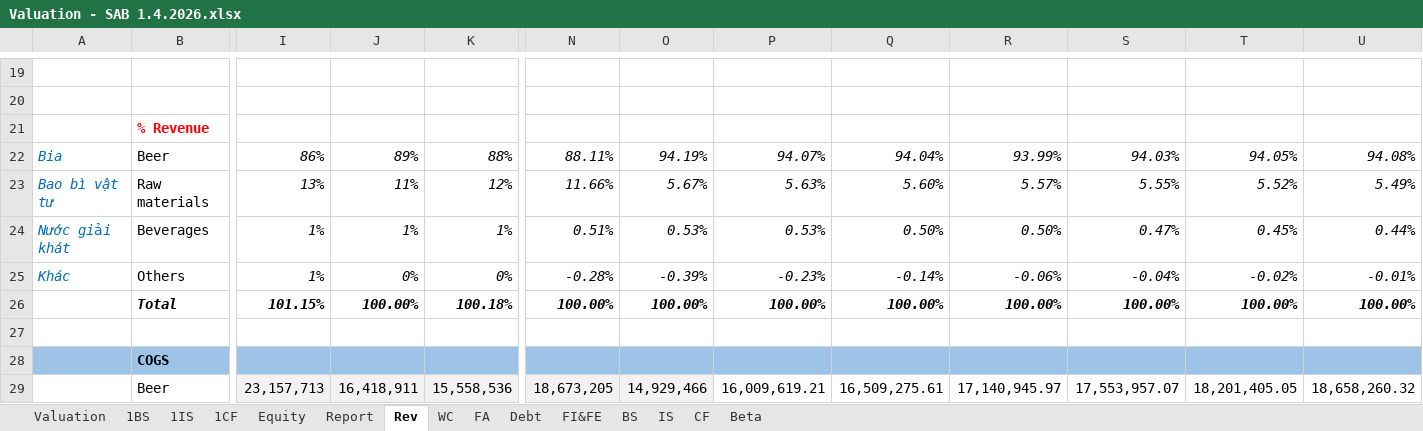
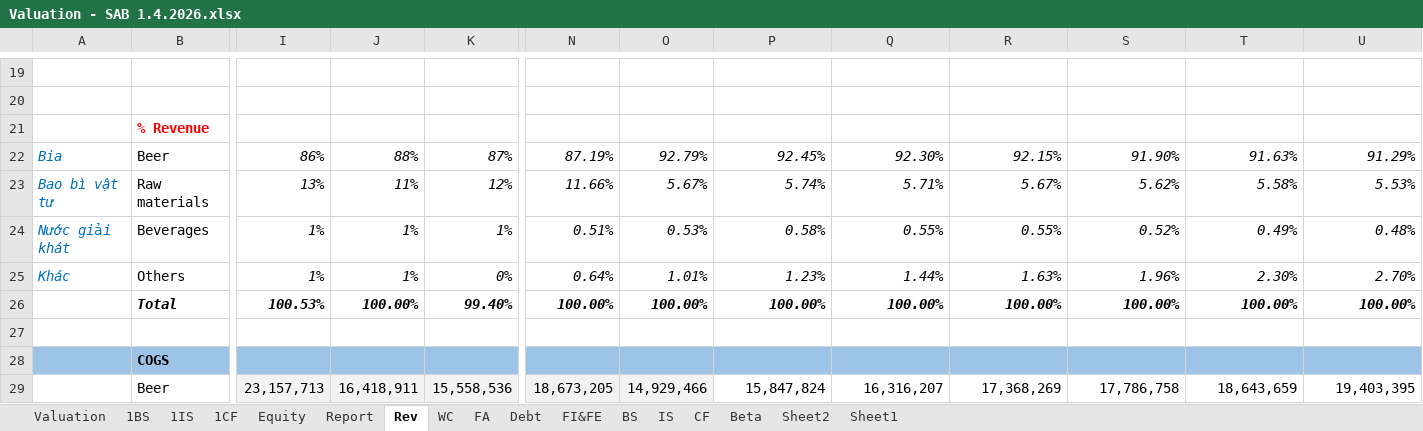
Before and after one commit to minhhuyen02/equity-research-portfolio, an Excel workbook: Valuation - SAB 1.4.2026.xlsx, sheet Rev, drawn as a sheet; only a part is shown, gaps mark what is left out; values as stored, in another font and other column widths than the file's, no borders; charts and pictures not drawn; removed rows and columns are numbered as before the commit, all else as after; rows hold the shown columns only; the diff covers the shown part only; the diff names each change by its address in the sheet, - before the commit and + after, or states it on an @@ line.

```diff
--- a/Valuation - SAB 1.4.2026.xlsx (sheet Rev)
+++ b/Valuation - SAB 1.4.2026.xlsx (sheet Rev)
+sheet tab: Sheet2
+sheet tab: Sheet1
-J22: 89%
+J22: 88%
-K22: 88%
+K22: 87%
-N22: 88.11%
+N22: 87.19%
-O22: 94.19%
+O22: 92.79%
-P22: 94.07%
+P22: 92.45%
-Q22: 94.04%
+Q22: 92.30%
-R22: 93.99%
+R22: 92.15%
-S22: 94.03%
+S22: 91.90%
-T22: 94.05%
+T22: 91.63%
-U22: 94.08%
+U22: 91.29%
-P23: 5.63%
+P23: 5.74%
-Q23: 5.60%
+Q23: 5.71%
-R23: 5.57%
+R23: 5.67%
-S23: 5.55%
+S23: 5.62%
-T23: 5.52%
+T23: 5.58%
-U23: 5.49%
+U23: 5.53%
-P24: 0.53%
+P24: 0.58%
-Q24: 0.50%
+Q24: 0.55%
-R24: 0.50%
+R24: 0.55%
-S24: 0.47%
+S24: 0.52%
-T24: 0.45%
+T24: 0.49%
-U24: 0.44%
+U24: 0.48%
-row 25: Khác | Others | 1% | 0% | 0% | -0.28% | -0.39% | -0.23% | -0.14% | -0.06% | -0.04% | -0.02% | -0.01%
+row 25: Khác | Others | 1% | 1% | 0% | 0.64% | 1.01% | 1.23% | 1.44% | 1.63% | 1.96% | 2.30% | 2.70%
-I26: 101.15%
+I26: 100.53%
-K26: 100.18%
+K26: 99.40%
-P29: 16,009,619.21
+P29: 15,847,824
-Q29: 16,509,275.61
+Q29: 16,316,207
-R29: 17,140,945.97
+R29: 17,368,269
-S29: 17,553,957.07
+S29: 17,786,758
-T29: 18,201,405.05
+T29: 18,643,659
-U29: 18,658,260.32
+U29: 19,403,395
```
Also changed, not shown: 24 added rows, 24 removed rows and 134 edited cells elsewhere in this sheet, sheet Beta, sheet Report, sheet 1BS, sheet Valuation, sheet 1CF, sheet 1IS, 4 more sheets, formulas that keep their value, charts or pictures.
